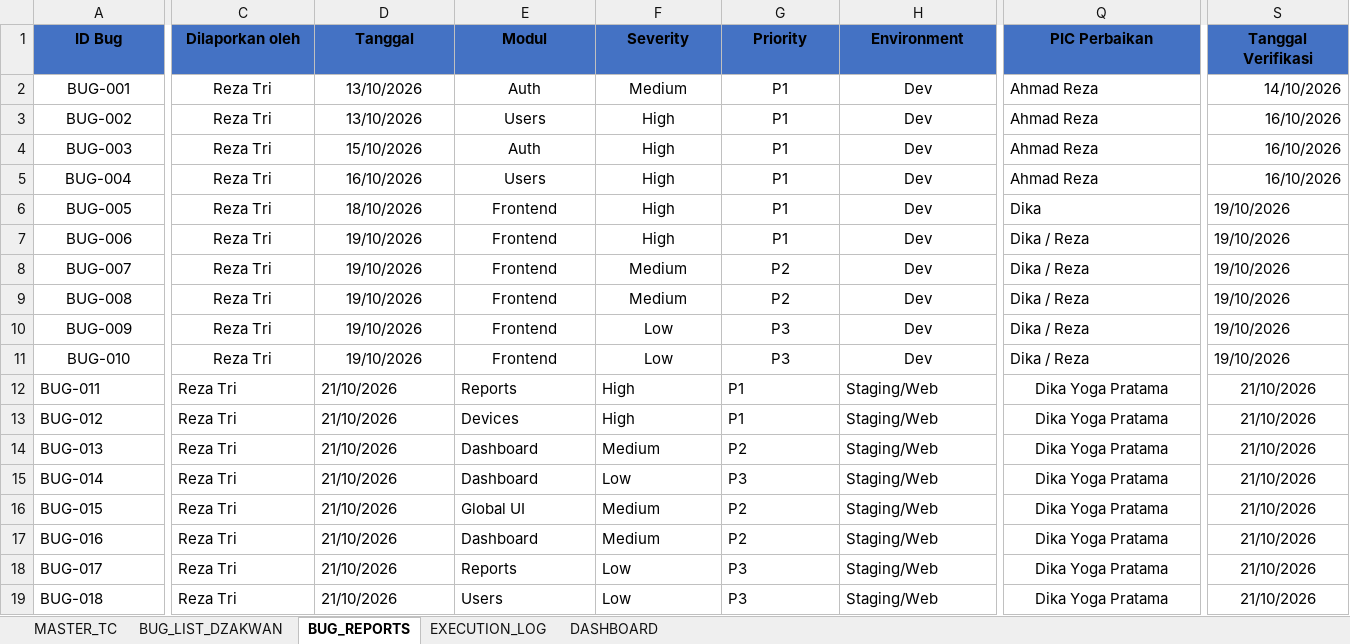
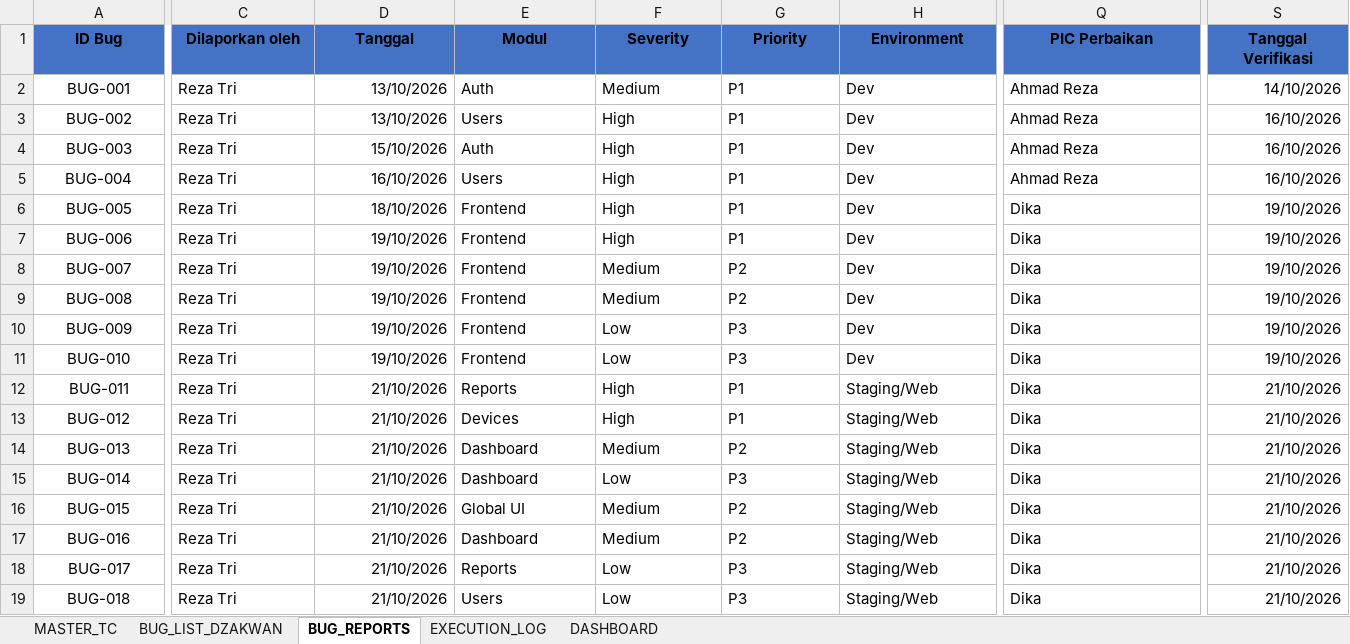
Before and after one commit to T-AIMS/T-AIMS, an Excel workbook: docs/qa-testing/01_Master_Test_Cases.xlsx, sheet BUG_REPORTS, drawn as a sheet; only a part is shown, gaps mark what is left out; values as stored, in another font and other column widths than the file's, no borders; the diff covers the shown part only; the diff names each change by its address in the sheet, - before the commit and + after, or states it on an @@ line.

Commit message:
Standardize all QA documentation and test cases
docs(qa): synchronize master test cases, daily checklists, templates, and bug reports with standard QA metadata

```diff
--- a/docs/qa-testing/01_Master_Test_Cases.xlsx (sheet BUG_REPORTS)
+++ b/docs/qa-testing/01_Master_Test_Cases.xlsx (sheet BUG_REPORTS)
-C2:C11 alignment: center
+C2:C11 alignment: left
-D2:D11 alignment: center
+D2:D11 alignment: right
-E2:H11 alignment: center
+E2:H11 alignment: left
-S6:S11 alignment: left
+S6:S11 alignment: right
-Q7:Q11 (PIC Perbaikan): Dika / Reza
+Q7:Q11 (PIC Perbaikan): Dika
-A12:A19 alignment: left
+A12:A19 alignment: center
-D12:D19 alignment: left
+D12:D19 alignment: right
-Q12:Q19 alignment: center
+Q12:Q19 alignment: left
-Q12:Q19 (PIC Perbaikan): Dika Yoga Pratama
+Q12:Q19 (PIC Perbaikan): Dika
-S12:S19 alignment: center
+S12:S19 alignment: right
```
Also changed, not shown: cell formats elsewhere in this sheet, sheet MASTER_TC, sheet EXECUTION_LOG, 16 other files.
